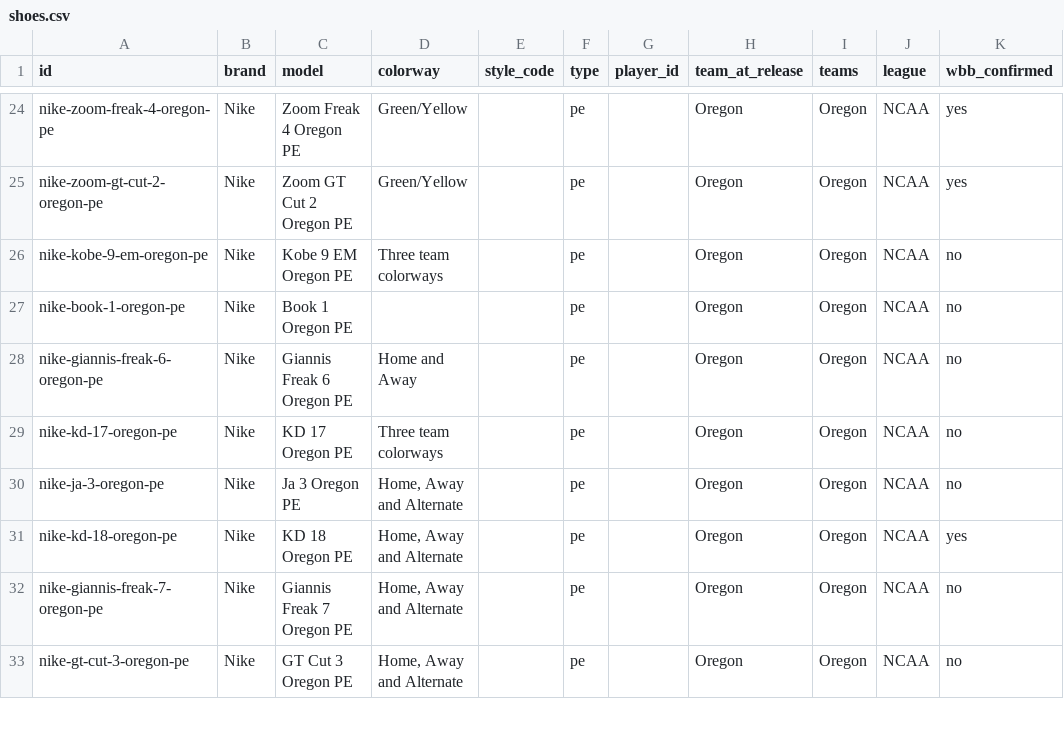
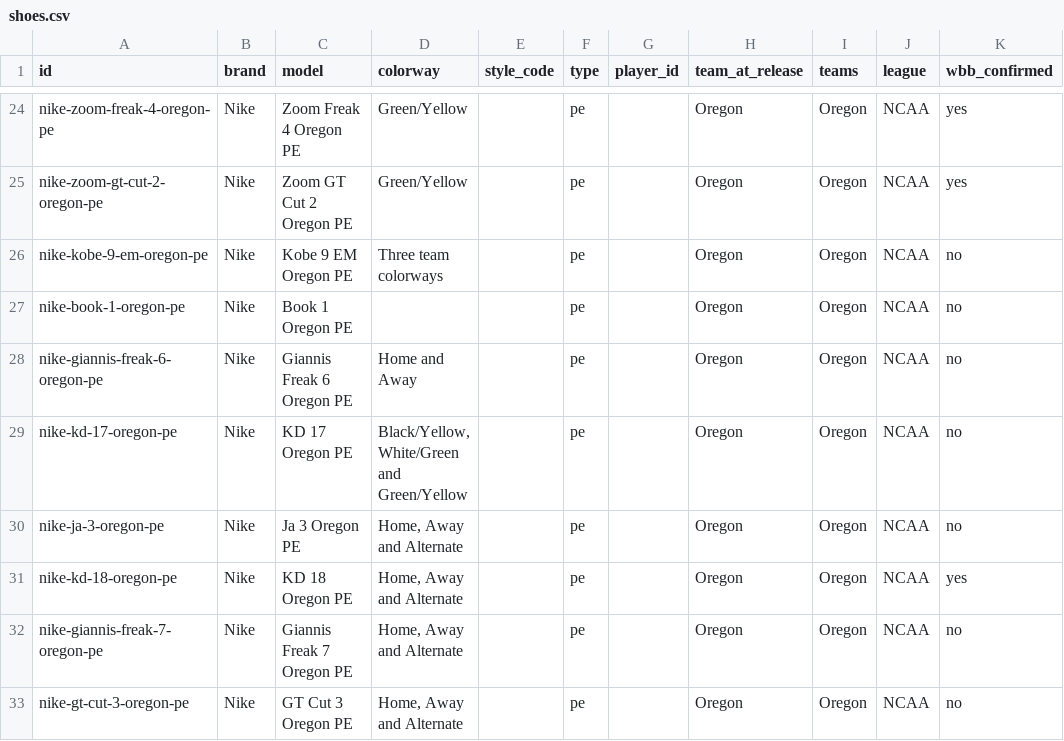
Before and after one commit to elcarrillo/wbb_kicks, a CSV file: data/shoes.csv, drawn as a sheet; only a part is shown, gaps mark what is left out; the diff names each change by its address in the sheet, - before the commit and + after, or states it on an @@ line.

```diff
--- a/data/shoes.csv
+++ b/data/shoes.csv
-D29 (colorway): Three team colorways
+D29 (colorway): Black/Yellow, White/Green and Green/Yellow
```
Also changed, not shown: data/photos.csv, 2 other files.
